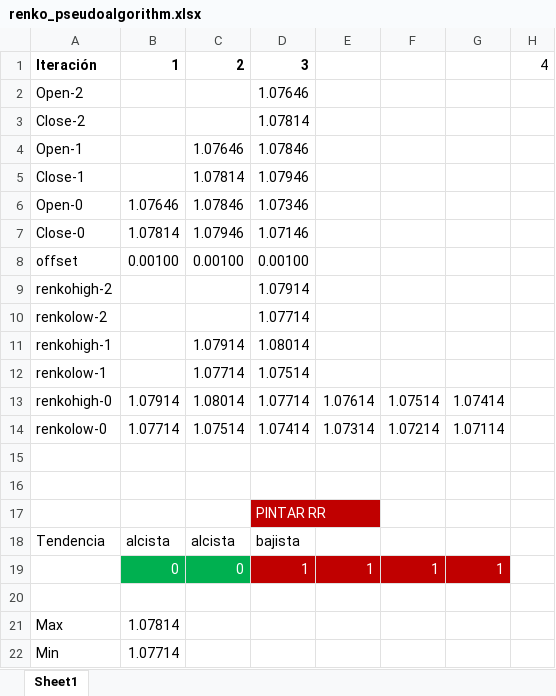
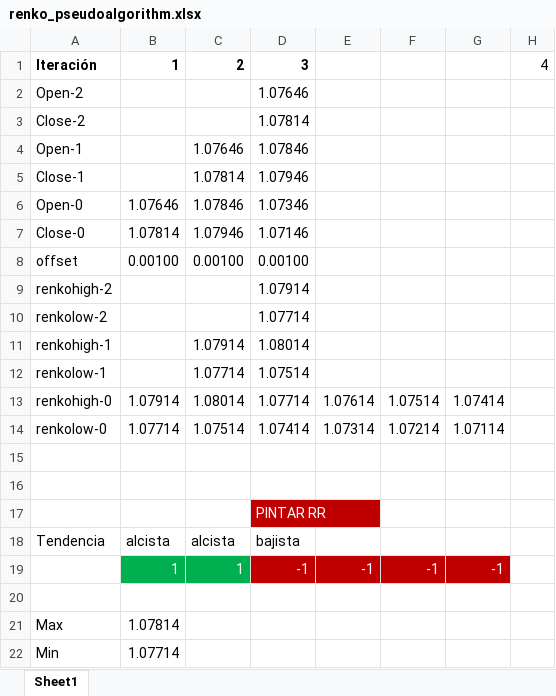
Before and after one commit to thEpisode/renko-chart, an Excel workbook: renko_pseudoalgorithm.xlsx, sheet Sheet1, drawn as a sheet; values as stored, in another font and other column widths than the file's, no borders; removed rows and columns are numbered as before the commit, all else as after; the diff names each change by its address in the sheet, - before the commit and + after, or states it on an @@ line.

```diff
--- a/renko_pseudoalgorithm.xlsx (sheet Sheet1)
+++ b/renko_pseudoalgorithm.xlsx (sheet Sheet1)
-row 19:  | 0 | 0 | 1 | 1 | 1 | 1
+row 19:  | 1 | 1 | -1 | -1 | -1 | -1
```
Also changed, not shown: 1 other file.
